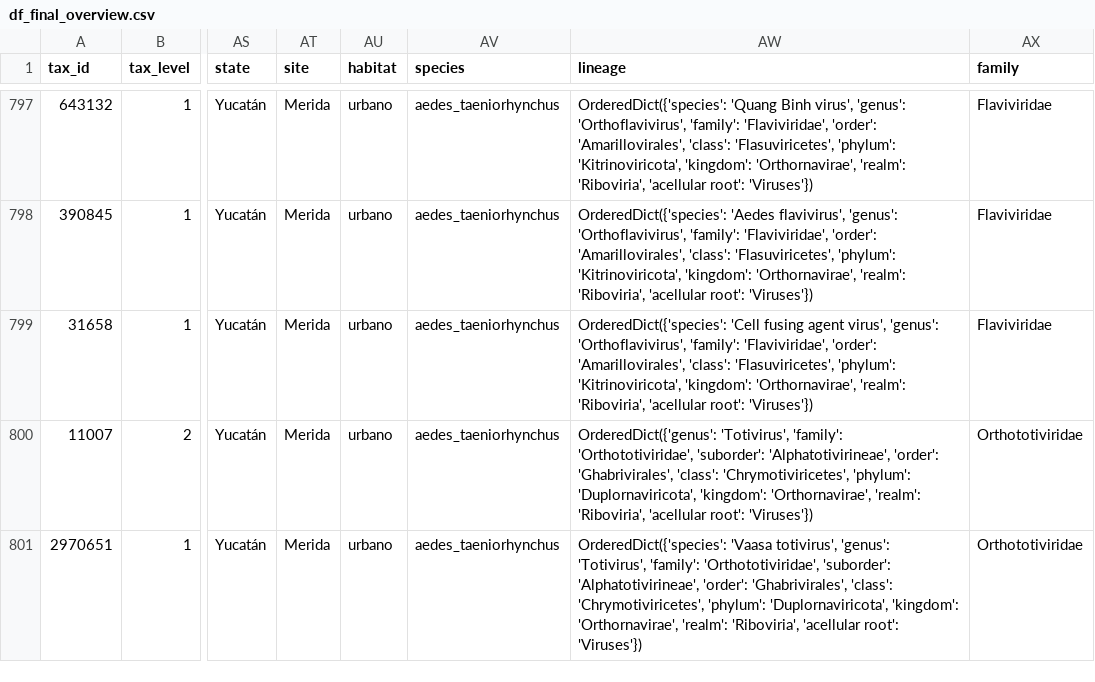
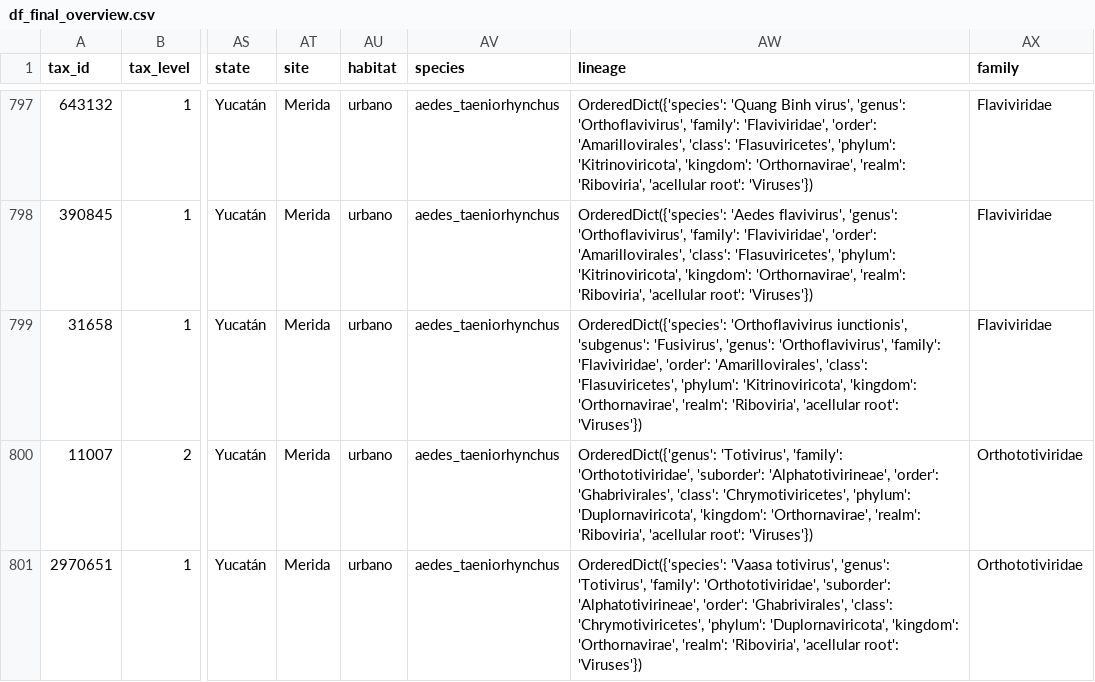
Before and after one commit to mgarciak-LEVE/mosquito_virome_yucatan_LEVE, a CSV file: docs/czid_sequence_reports/df_final_overview.csv, drawn as a sheet; only a part is shown, gaps mark what is left out; the diff covers the shown part only; the diff names each change by its address in the sheet, - before the commit and + after, or states it on an @@ line.

```diff
--- a/docs/czid_sequence_reports/df_final_overview.csv
+++ b/docs/czid_sequence_reports/df_final_overview.csv
-AW799 (lineage): OrderedDict({'species': 'Cell fusing agent virus', 'genus': 'Orthoflavivirus',…
+AW799 (lineage): OrderedDict({'species': 'Orthoflavivirus iunctionis', 'subgenus': 'Fusivirus', 'genus': 'Orthoflavivirus',…
```
Also changed, not shown: 11 edited cells elsewhere in this file, 9 other files.
